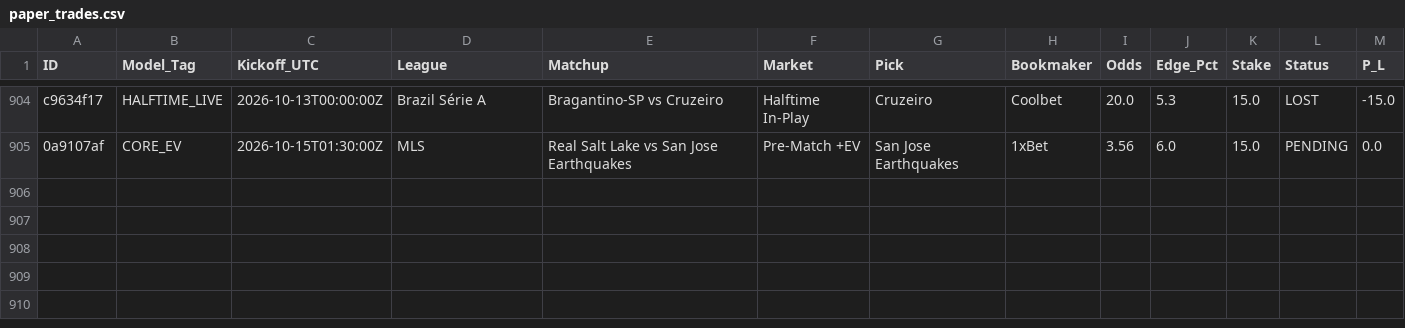
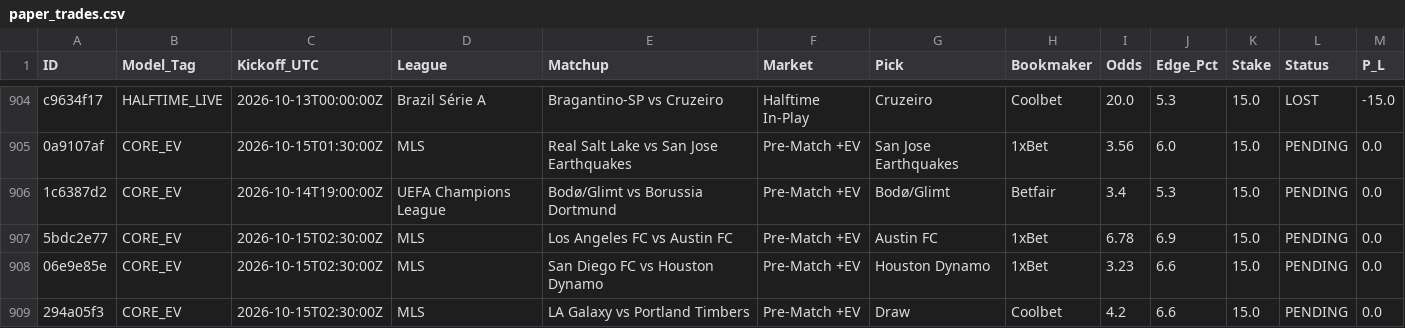
Before and after one commit to Potznit/Ai-terminal, a CSV file: paper_trades.csv, drawn as a sheet; only a part is shown, gaps mark what is left out; the diff names each change by its address in the sheet, - before the commit and + after, or states it on an @@ line.

Commit message:
Automated paper_trades sync [skip ci] [skip railway]

```diff
--- a/paper_trades.csv
+++ b/paper_trades.csv
+row 906: 1c6387d2 | CORE_EV | 2026-10-14T19:00:00Z | UEFA Champions League | Bodø/Glimt vs Borussia Dortmund | Pre-Match +EV | Bodø/Glimt | Betfair | 3.4 | 5.3 | 15.0 | PENDING | 0.0
+row 907: 5bdc2e77 | CORE_EV | 2026-10-15T02:30:00Z | MLS | Los Angeles FC vs Austin FC | Pre-Match +EV | Austin FC | 1xBet | 6.78 | 6.9 | 15.0 | PENDING | 0.0
+row 908: 06e9e85e | CORE_EV | 2026-10-15T02:30:00Z | MLS | San Diego FC vs Houston Dynamo | Pre-Match +EV | Houston Dynamo | 1xBet | 3.23 | 6.6 | 15.0 | PENDING | 0.0
+row 909: 294a05f3 | CORE_EV | 2026-10-15T02:30:00Z | MLS | LA Galaxy vs Portland Timbers | Pre-Match +EV | Draw | Coolbet | 4.2 | 6.6 | 15.0 | PENDING | 0.0
```
